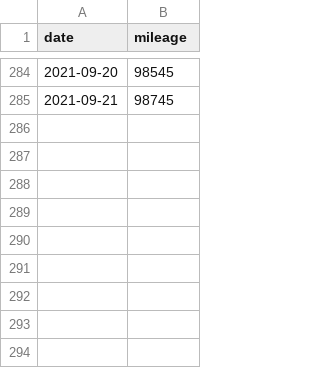
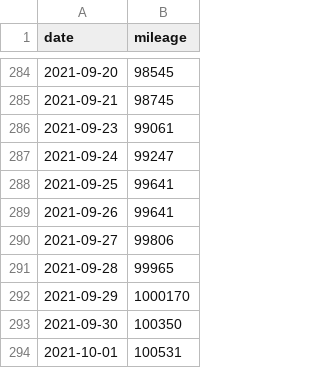
Before and after one commit to karianjahi/ford_focus_mileage, a CSV file: mileage.csv, drawn as a sheet; only a part is shown, gaps mark what is left out.

Commit message:
Update mileage

```diff
--- a/mileage.csv
+++ b/mileage.csv
@@ -285 +285,10 @@ date,mileage
 2021-09-21,98745
+2021-09-23,99061
+2021-09-24,99247
+2021-09-25,99641
+2021-09-26,99641
+2021-09-27,99806
+2021-09-28,99965
+2021-09-29,1000170
+2021-09-30,100350
+2021-10-01,100531
```
Also changed, not shown: 1 other file.
